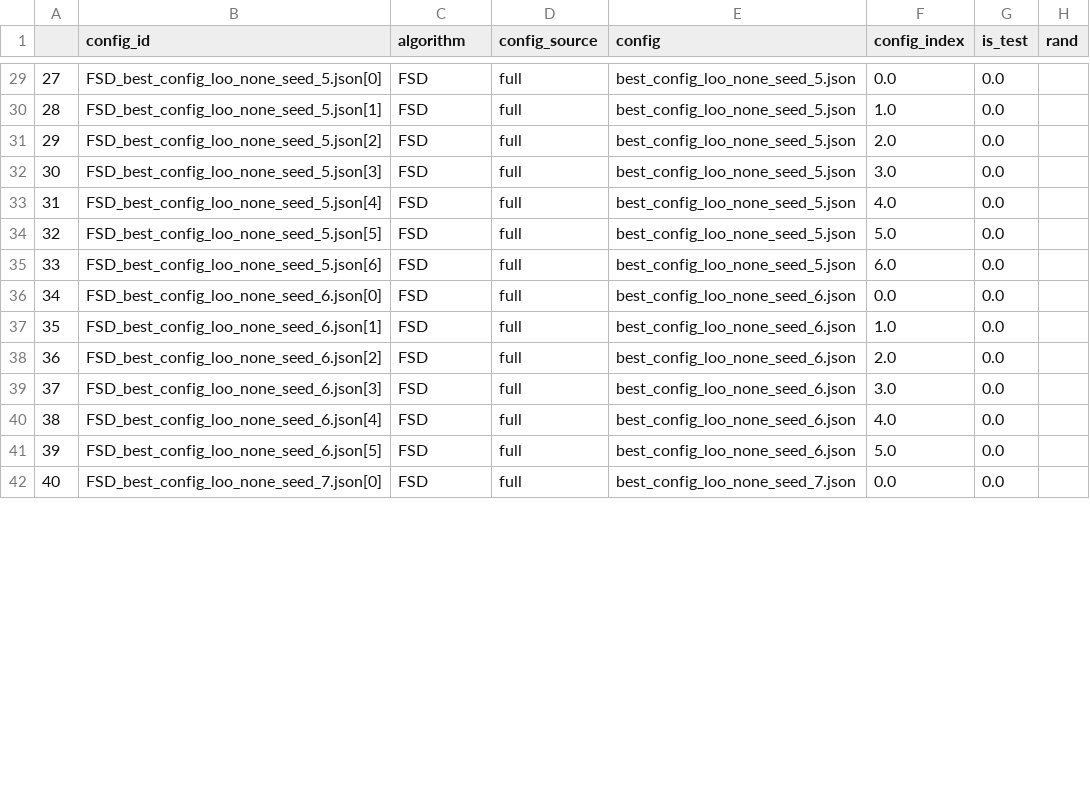
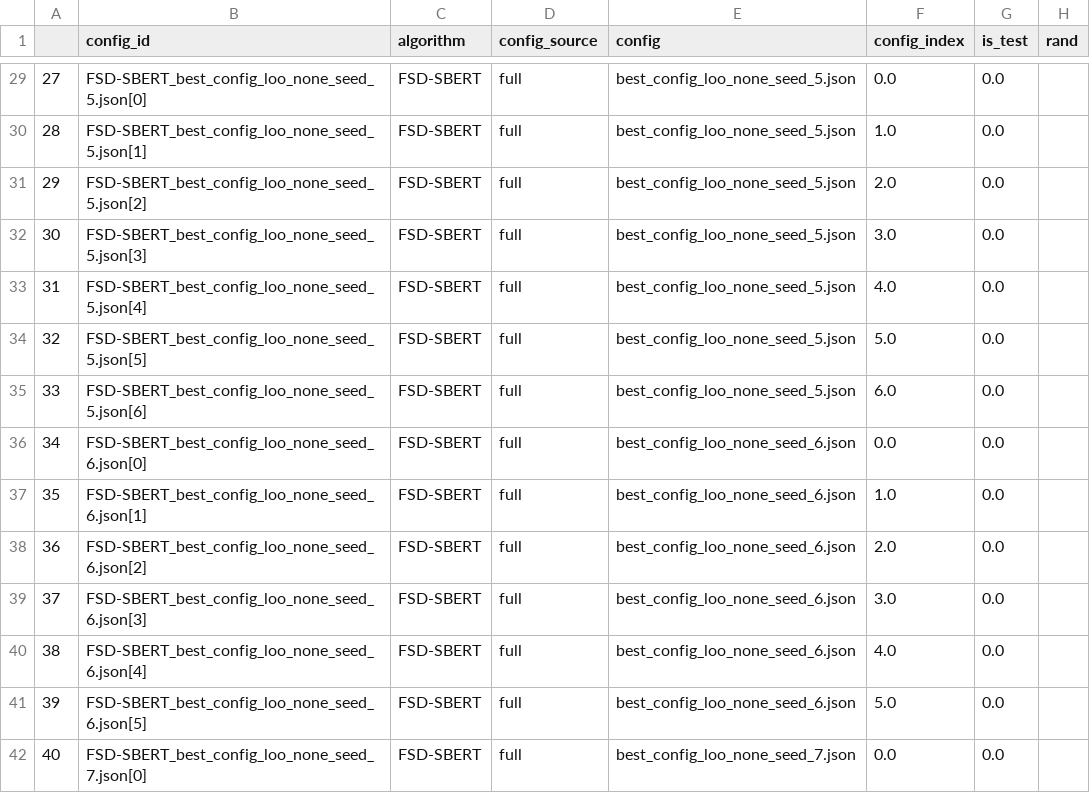
Before and after one commit to lea11100/textClust_hpo, a CSV file: configs/best_configs.csv, drawn as a sheet; only a part is shown, gaps mark what is left out; the diff covers the shown part only; the diff names each change by its address in the sheet, - before the commit and + after, or states it on an @@ line.

Commit message:
Renamed FSD to FSD-SBERT

```diff
--- a/configs/best_configs.csv
+++ b/configs/best_configs.csv
-B29 (config_id): FSD_best_config_loo_none_seed_5.json[0]
+B29 (config_id): FSD-SBERT_best_config_loo_none_seed_5.json[0]
-C29:C42 (algorithm): FSD
+C29:C42 (algorithm): FSD-SBERT
-B30 (config_id): FSD_best_config_loo_none_seed_5.json[1]
+B30 (config_id): FSD-SBERT_best_config_loo_none_seed_5.json[1]
-B31 (config_id): FSD_best_config_loo_none_seed_5.json[2]
+B31 (config_id): FSD-SBERT_best_config_loo_none_seed_5.json[2]
-B32 (config_id): FSD_best_config_loo_none_seed_5.json[3]
+B32 (config_id): FSD-SBERT_best_config_loo_none_seed_5.json[3]
-B33 (config_id): FSD_best_config_loo_none_seed_5.json[4]
+B33 (config_id): FSD-SBERT_best_config_loo_none_seed_5.json[4]
-B34 (config_id): FSD_best_config_loo_none_seed_5.json[5]
+B34 (config_id): FSD-SBERT_best_config_loo_none_seed_5.json[5]
-B35 (config_id): FSD_best_config_loo_none_seed_5.json[6]
+B35 (config_id): FSD-SBERT_best_config_loo_none_seed_5.json[6]
-B36 (config_id): FSD_best_config_loo_none_seed_6.json[0]
+B36 (config_id): FSD-SBERT_best_config_loo_none_seed_6.json[0]
-B37 (config_id): FSD_best_config_loo_none_seed_6.json[1]
+B37 (config_id): FSD-SBERT_best_config_loo_none_seed_6.json[1]
-B38 (config_id): FSD_best_config_loo_none_seed_6.json[2]
+B38 (config_id): FSD-SBERT_best_config_loo_none_seed_6.json[2]
-B39 (config_id): FSD_best_config_loo_none_seed_6.json[3]
+B39 (config_id): FSD-SBERT_best_config_loo_none_seed_6.json[3]
-B40 (config_id): FSD_best_config_loo_none_seed_6.json[4]
+B40 (config_id): FSD-SBERT_best_config_loo_none_seed_6.json[4]
-B41 (config_id): FSD_best_config_loo_none_seed_6.json[5]
+B41 (config_id): FSD-SBERT_best_config_loo_none_seed_6.json[5]
-B42 (config_id): FSD_best_config_loo_none_seed_7.json[0]
+B42 (config_id): FSD-SBERT_best_config_loo_none_seed_7.json[0]
```
Also changed, not shown: 80 edited cells elsewhere in this file, 20 other files.
